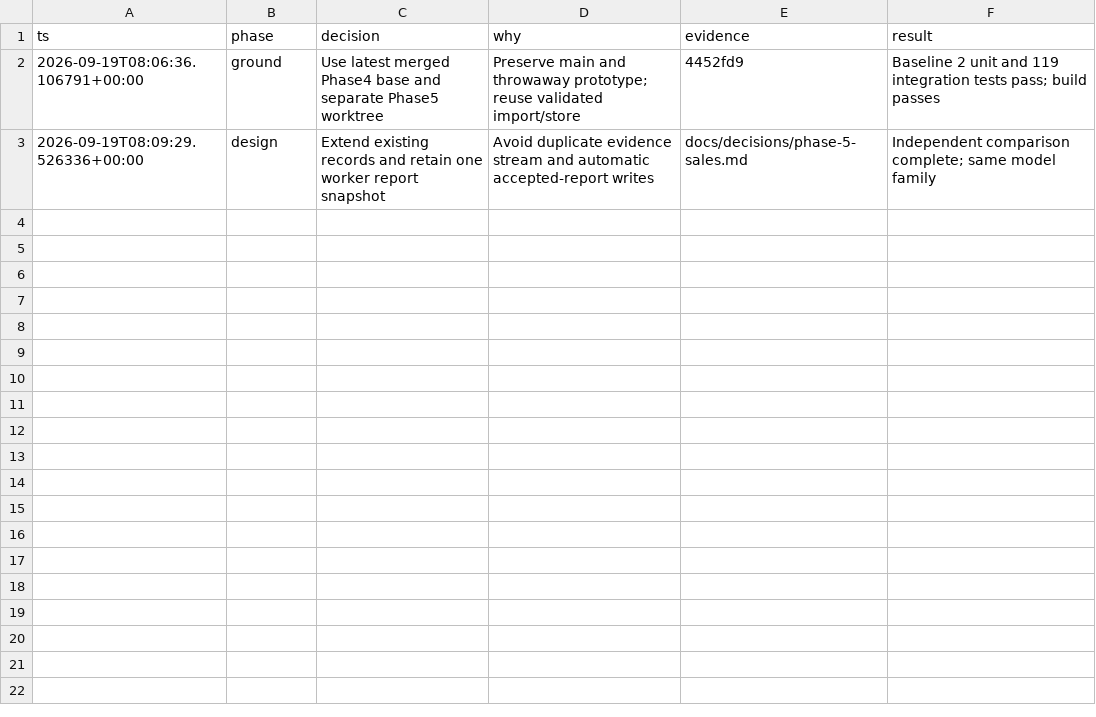
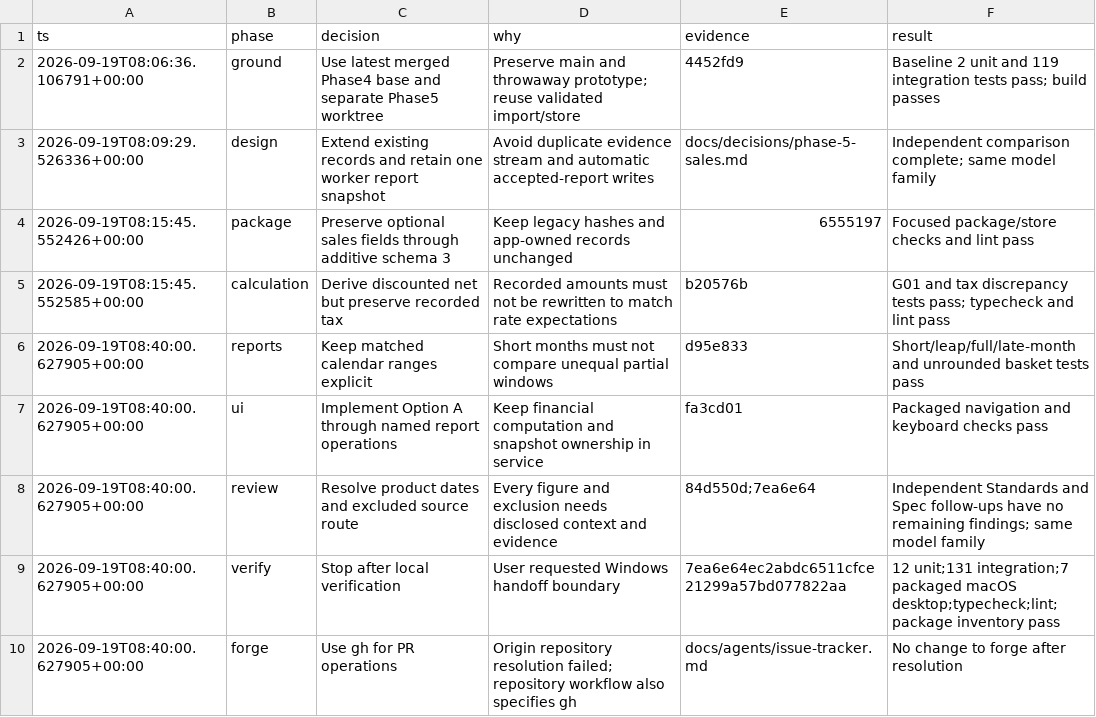
Before and after one commit to AlesSystems/esmer-market-analytics, a TSV file: docs/evidence/phase-5-decisions.tsv, drawn as a sheet.

Commit message:
docs(sales): record local acceptance and Windows continuation

```diff
--- a/docs/evidence/phase-5-decisions.tsv
+++ b/docs/evidence/phase-5-decisions.tsv
@@ -3 +3,8 @@ ts	phase	decision	why	evidence	result
 2026-09-19T08:09:29.526336+00:00	design	Extend existing records and retain one worker report snapshot	Avoid duplicate evidence stream and automatic accepted-report writes	docs/decisions/phase-5-sales.md	Independent comparison complete; same model family
+2026-09-19T08:15:45.552426+00:00	package	Preserve optional sales fields through additive schema 3	Keep legacy hashes and app-owned records unchanged	6555197	Focused package/store checks and lint pass
+2026-09-19T08:15:45.552585+00:00	calculation	Derive discounted net but preserve recorded tax	Recorded amounts must not be rewritten to match rate expectations	b20576b	G01 and tax discrepancy tests pass; typecheck and lint pass
+2026-09-19T08:40:00.627905+00:00	reports	Keep matched calendar ranges explicit	Short months must not compare unequal partial windows	d95e833	Short/leap/full/late-month and unrounded basket tests pass
+2026-09-19T08:40:00.627905+00:00	ui	Implement Option A through named report operations	Keep financial computation and snapshot ownership in service	fa3cd01	Packaged navigation and keyboard checks pass
+2026-09-19T08:40:00.627905+00:00	review	Resolve product dates and excluded source route	Every figure and exclusion needs disclosed context and evidence	84d550d;7ea6e64	Independent Standards and Spec follow-ups have no remaining findings; same model family
+2026-09-19T08:40:00.627905+00:00	verify	Stop after local verification	User requested Windows handoff boundary	7ea6e64ec2abdc6511cfce21299a57bd077822aa	12 unit;131 integration;7 packaged macOS desktop;typecheck;lint;package inventory pass
+2026-09-19T08:40:00.627905+00:00	forge	Use gh for PR operations	Origin repository resolution failed; repository workflow also specifies gh	docs/agents/issue-tracker.md	No change to forge after resolution
```
Also changed, not shown: 20 other files.
